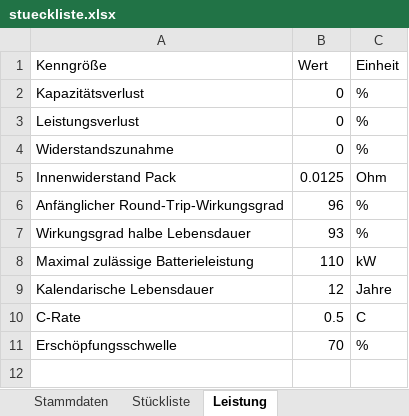
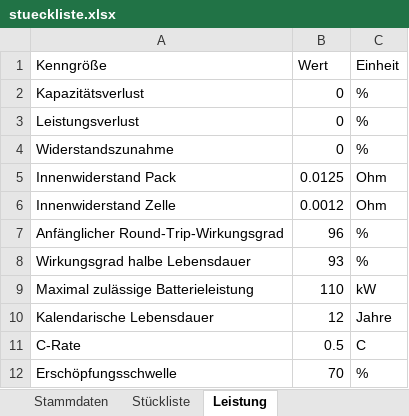
Before and after one commit to ShahriarBijoy/passwerk, an Excel workbook: demo/series/musterwerk-complete/stueckliste.xlsx, sheet Leistung, drawn as a sheet; values as stored, in another font and other column widths than the file's, no borders; the diff names each change by its address in the sheet, - before the commit and + after, or states it on an @@ line.

```diff
--- a/demo/series/musterwerk-complete/stueckliste.xlsx (sheet Leistung)
+++ b/demo/series/musterwerk-complete/stueckliste.xlsx (sheet Leistung)
+row 6: Innenwiderstand Zelle | 0.0012 | Ohm
```
Also changed, not shown: sheet Stückliste, other sheet tabs, 8 other files.
